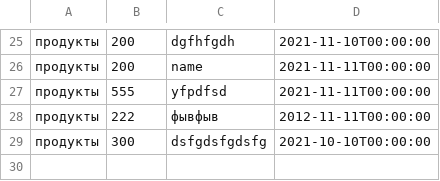
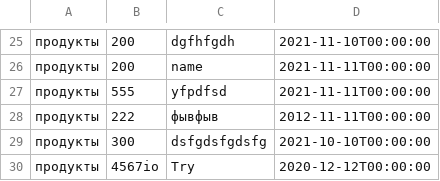
Before and after one commit to Doktrjegih/tg_finance, a CSV file: finances.csv, drawn as a sheet; only a part is shown, gaps mark what is left out.

```diff
--- a/finances.csv
+++ b/finances.csv
@@ -29 +29,2 @@
 продукты,300,dsfgdsfgdsfg,2021-10-10T00:00:00
+продукты,4567io,Try,2020-12-12T00:00:00
```
